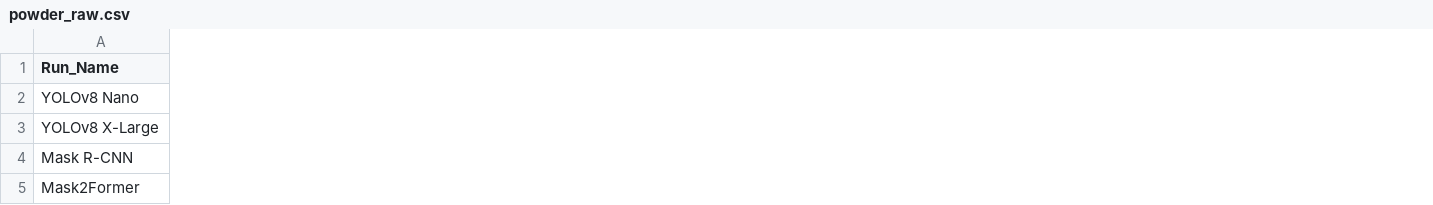
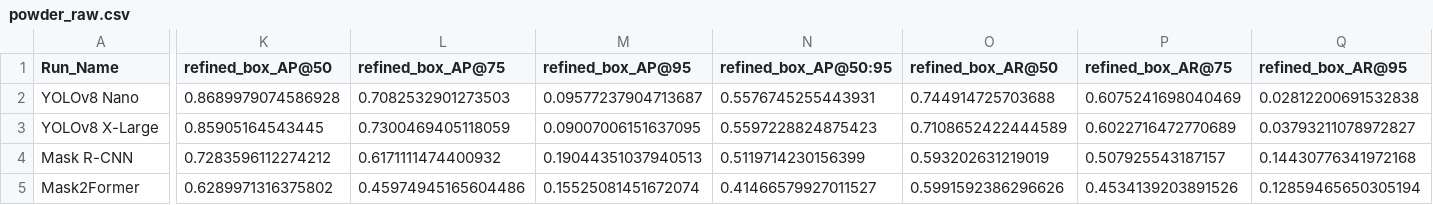
Before and after one commit to sprice134/ICCV25, a CSV file: competitorAnalysis/metrics/powder_raw.csv, drawn as a sheet; only a part is shown, gaps mark what is left out; the diff covers the shown part only; the diff names each change by its address in the sheet, - before the commit and + after, or states it on an @@ line.

```diff
--- a/competitorAnalysis/metrics/powder_raw.csv
+++ b/competitorAnalysis/metrics/powder_raw.csv
+column K (refined_box_AP@50), rows 2-5: 0.8689979074586928 | 0.85905164543445 | 0.7283596112274212 | 0.6289971316375802
+column L (refined_box_AP@75), rows 2-5: 0.7082532901273503 | 0.7300469405118059 | 0.6171111474400932 | 0.45974945165604486
+column M (refined_box_AP@95), rows 2-5: 0.09577237904713687 | 0.09007006151637095 | 0.19044351037940513 | 0.15525081451672074
+column N (refined_box_AP@50:95), rows 2-5: 0.5576745255443931 | 0.5597228824875423 | 0.5119714230156399 | 0.41466579927011527
+column O (refined_box_AR@50), rows 2-5: 0.744914725703688 | 0.7108652422444589 | 0.593202631219019 | 0.5991592386296626
+column P (refined_box_AR@75), rows 2-5: 0.6075241698040469 | 0.6022716472770689 | 0.507925543187157 | 0.4534139203891526
+column Q (refined_box_AR@95), rows 2-5: 0.02812200691532838 | 0.03793211078972827 | 0.14430776341972168 | 0.12859465650305194
```
Also changed, not shown: 2 added columns and 9 edited cells elsewhere in this file, competitorAnalysis/metrics/powder_cascadePSP.csv, competitorAnalysis/metrics/powder_dualsight_v2.csv, 53 other files.
